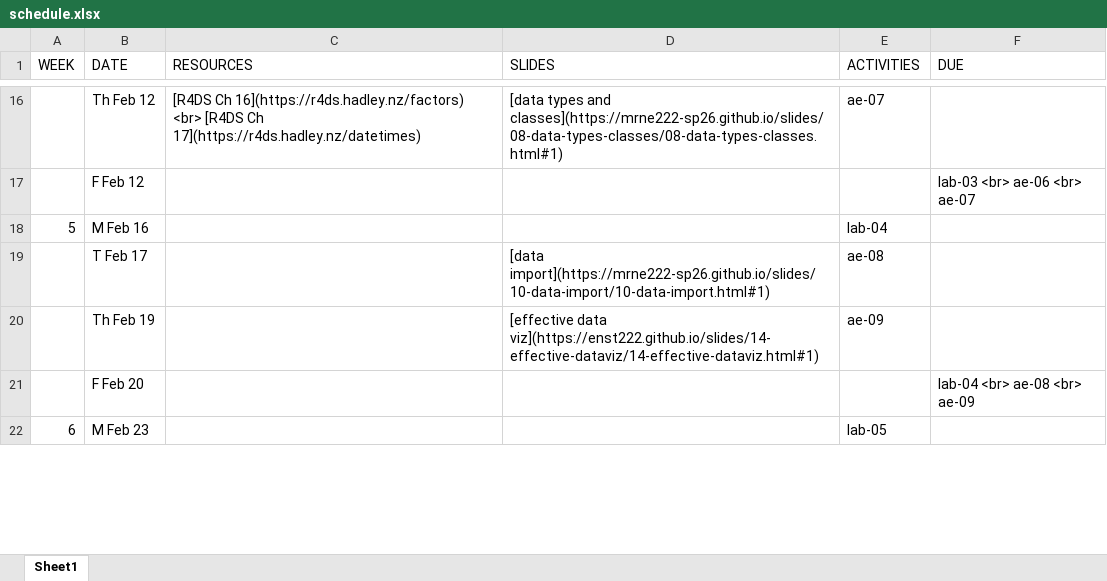
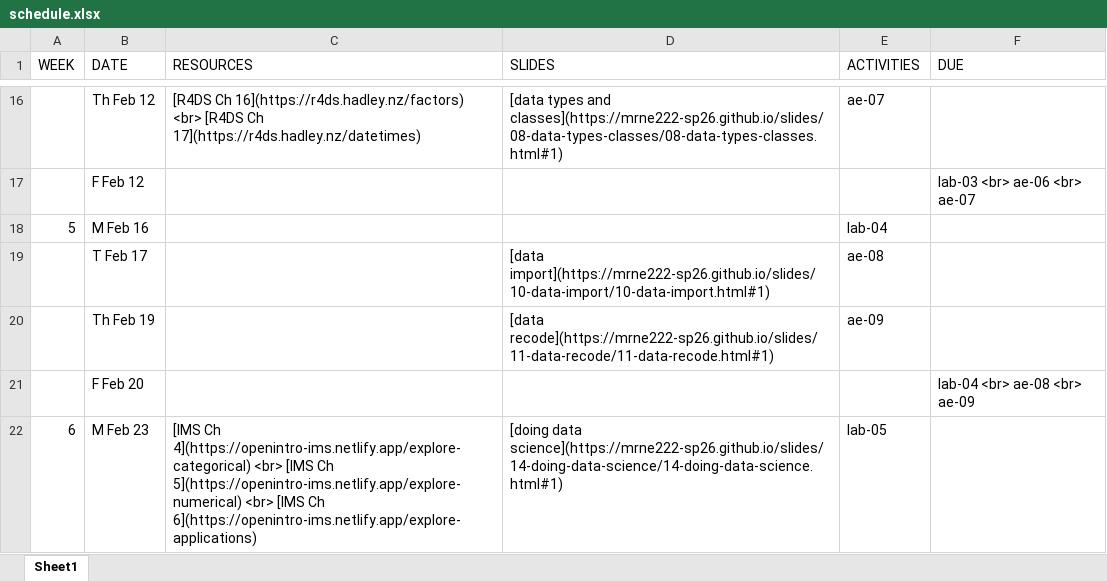
Before and after one commit to MRNE222-sp26/website, an Excel workbook: schedule.xlsx, sheet Sheet1, drawn as a sheet; only a part is shown, gaps mark what is left out; values as stored, in another font and other column widths than the file's, no borders; the diff covers the shown part only; the diff names each change by its address in the sheet, - before the commit and + after, or states it on an @@ line.

Commit message:
update schedule

```diff
--- a/schedule.xlsx (sheet Sheet1)
+++ b/schedule.xlsx (sheet Sheet1)
-D20 (SLIDES): [effective data viz](https://enst222.github.io/slides/14-effective-dataviz/14-effective-dataviz.html#1)
+D20 (SLIDES): [data recode](https://mrne222-sp26.github.io/slides/11-data-recode/11-data-recode.html#1)
-C22 (RESOURCES): (empty)
+C22 (RESOURCES): [IMS Ch 4](https://openintro-ims.netlify.app/explore-categorical) <br> [IMS Ch 5](https://openintro-ims.netlify.app/explore-numerical) <br> [IMS Ch 6](https://openintro-ims.netlify.app/explore-applications)
-D22 (SLIDES): (empty)
+D22 (SLIDES): [doing data science](https://mrne222-sp26.github.io/slides/14-doing-data-science/14-doing-data-science.html#1)
```
Also changed, not shown: 15 edited cells elsewhere in this sheet, 2 other files.
